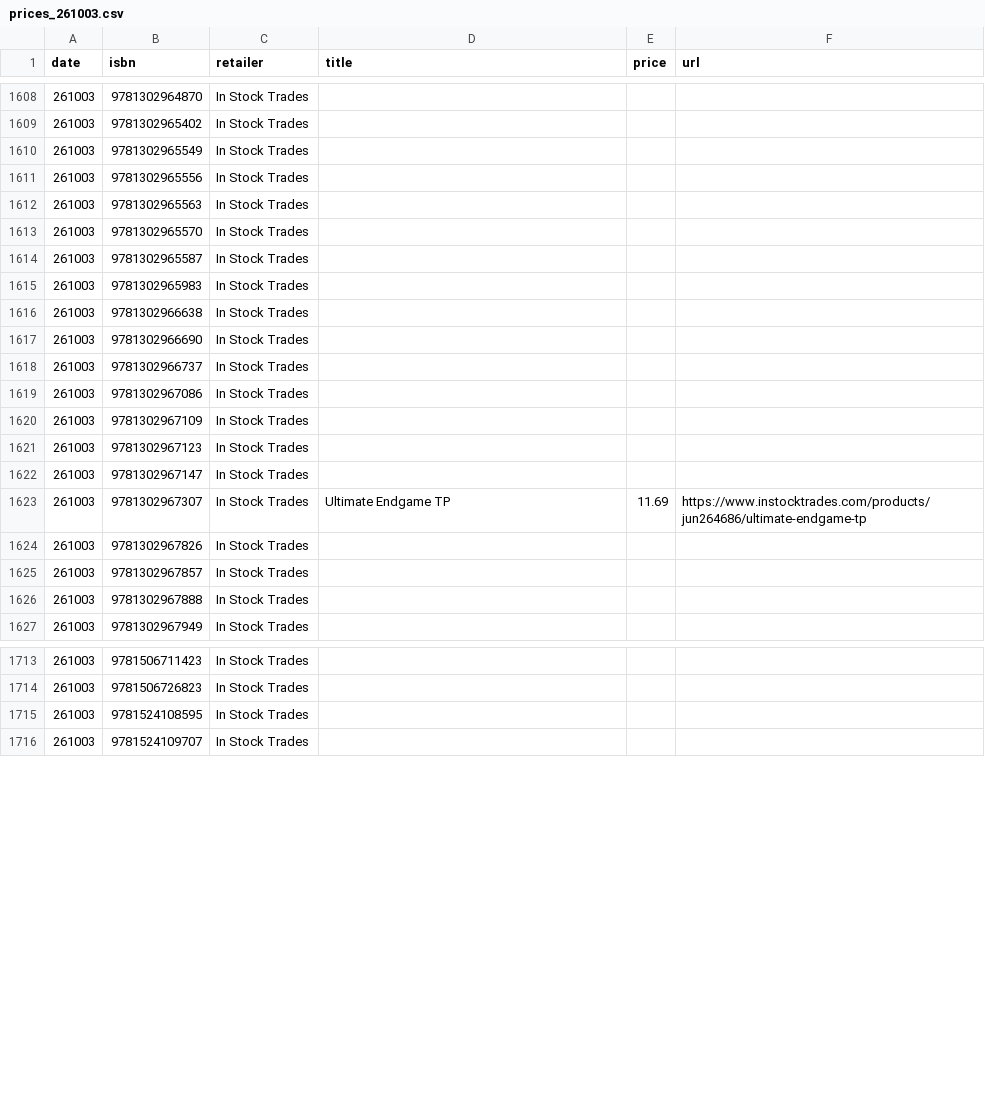
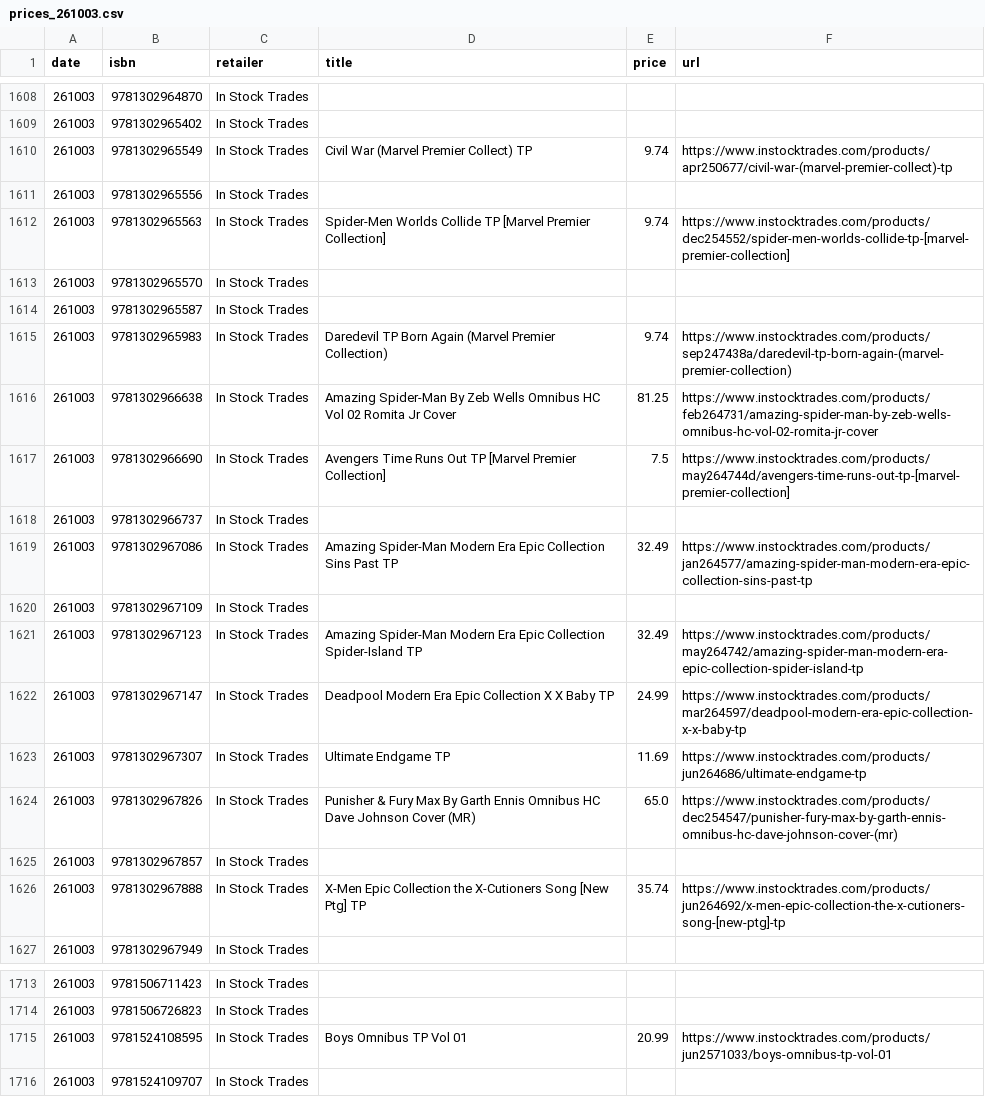
Before and after one commit to grayespinoza/graphic-novel-price-database, a CSV file: prices/prices_261003.csv, drawn as a sheet; only a part is shown, gaps mark what is left out; the diff covers the shown part only.

```diff
--- a/prices/prices_261003.csv
+++ b/prices/prices_261003.csv
@@ -1609,19 +1609,19 @@ date,isbn,retailer,title,price,url
 261003,9781302965402,In Stock Trades,,,
-261003,9781302965549,In Stock Trades,,,
+261003,9781302965549,In Stock Trades,Civil War (Marvel Premier Collect) TP,9.74,https://www.instocktrades.com/products/apr250677/civil-war-(marvel-premier-collect)-tp
 261003,9781302965556,In Stock Trades,,,
-261003,9781302965563,In Stock Trades,,,
+261003,9781302965563,In Stock Trades,Spider-Men Worlds Collide TP [Marvel Premier Collection],9.74,https://www.instocktrades.com/products/dec254552/spider-men-worlds-collide-tp-[marvel-premier-collection]
 261003,9781302965570,In Stock Trades,,,
 261003,9781302965587,In Stock Trades,,,
-261003,9781302965983,In Stock Trades,,,
-261003,9781302966638,In Stock Trades,,,
-261003,9781302966690,In Stock Trades,,,
+261003,9781302965983,In Stock Trades,Daredevil TP Born Again (Marvel Premier Collection),9.74,https://www.instocktrades.com/products/sep247438a/daredevil-tp-born-again-(marvel-premier-collection)
+261003,9781302966638,In Stock Trades,Amazing Spider-Man By Zeb Wells Omnibus HC Vol 02 Romita Jr Cover,81.25,https://www.instocktrades.com/products/feb264731/amazing-spider-man-by-zeb-wells-omnibus-hc-vol-02-romita-jr-cover
+261003,9781302966690,In Stock Trades,Avengers Time Runs Out TP [Marvel Premier Collection],7.5,https://www.instocktrades.com/products/may264744d/avengers-time-runs-out-tp-[marvel-premier-collection]
 261003,9781302966737,In Stock Trades,,,
-261003,9781302967086,In Stock Trades,,,
+261003,9781302967086,In Stock Trades,Amazing Spider-Man Modern Era Epic Collection Sins Past TP,32.49,https://www.instocktrades.com/products/jan264577/amazing-spider-man-modern-era-epic-collection-sins-past-tp
 261003,9781302967109,In Stock Trades,,,
-261003,9781302967123,In Stock Trades,,,
-261003,9781302967147,In Stock Trades,,,
+261003,9781302967123,In Stock Trades,Amazing Spider-Man Modern Era Epic Collection Spider-Island TP,32.49,https://www.instocktrades.com/products/may264742/amazing-spider-man-modern-era-epic-collection-spider-island-tp
+261003,9781302967147,In Stock Trades,Deadpool Modern Era Epic Collection X X Baby TP,24.99,https://www.instocktrades.com/products/mar264597/deadpool-modern-era-epic-collection-x-x-baby-tp
 261003,9781302967307,In Stock Trades,Ultimate Endgame TP,11.69,https://www.instocktrades.com/products/jun264686/ultimate-endgame-tp
-261003,9781302967826,In Stock Trades,,,
+261003,9781302967826,In Stock Trades,Punisher & Fury Max By Garth Ennis Omnibus HC Dave Johnson Cover (MR),65.0,https://www.instocktrades.com/products/dec254547/punisher-fury-max-by-garth-ennis-omnibus-hc-dave-johnson-cover-(mr)
 261003,9781302967857,In Stock Trades,,,
-261003,9781302967888,In Stock Trades,,,
+261003,9781302967888,In Stock Trades,X-Men Epic Collection the X-Cutioners Song [New Ptg] TP,35.74,https://www.instocktrades.com/products/jun264692/x-men-epic-collection-the-x-cutioners-song-[new-ptg]-tp
 261003,9781302967949,In Stock Trades,,,
@@ -1714,3 +1714,3 @@ date,isbn,retailer,title,price,url
 261003,9781506726823,In Stock Trades,,,
-261003,9781524108595,In Stock Trades,,,
+261003,9781524108595,In Stock Trades,Boys Omnibus TP Vol 01,20.99,https://www.instocktrades.com/products/jun2571033/boys-omnibus-tp-vol-01
 261003,9781524109707,In Stock Trades,,,
```
Also changed, not shown: 114 edited cells elsewhere in this file.
